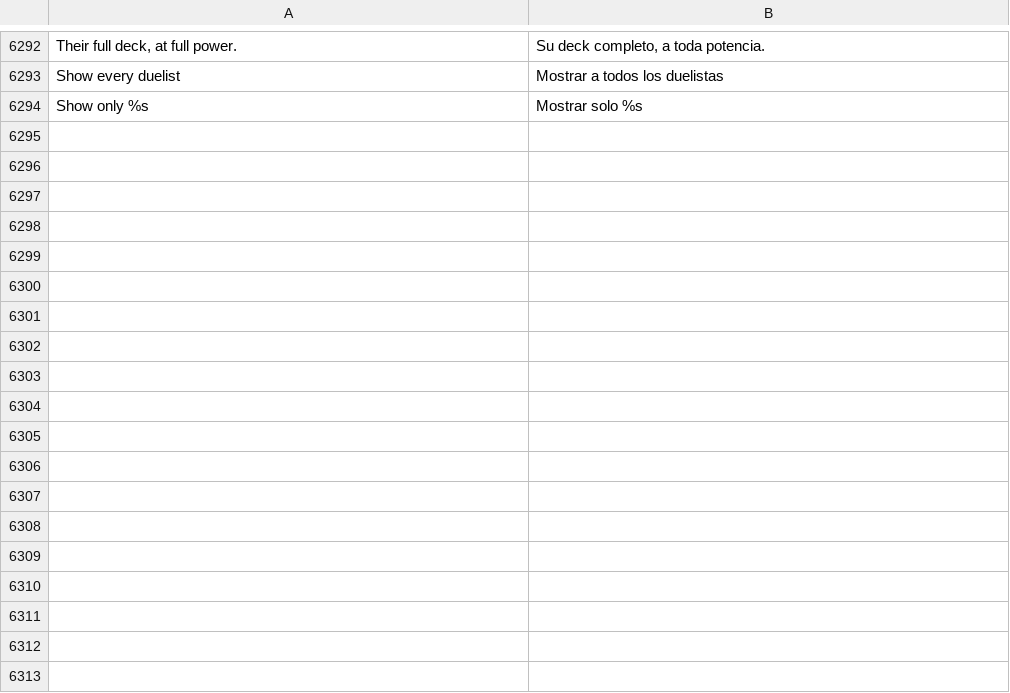
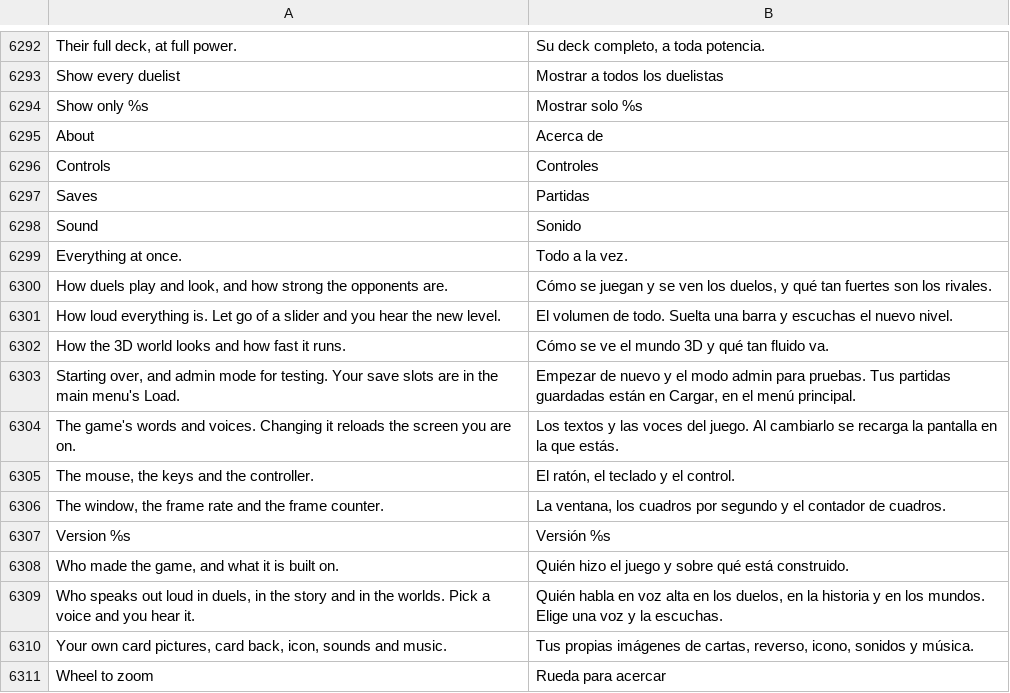
Before and after one commit to raulgniubo/yugioh-crossroads, a TSV file: tools/dev/i18n_extras.tsv, drawn as a sheet; only a part is shown, gaps mark what is left out.

```diff
--- a/tools/dev/i18n_extras.tsv
+++ b/tools/dev/i18n_extras.tsv
@@ -6294 +6294,18 @@ Show every duelist	Mostrar a todos los duelistas
 Show only %s	Mostrar solo %s
+About	Acerca de
+Controls	Controles
+Saves	Partidas
+Sound	Sonido
+Everything at once.	Todo a la vez.
+How duels play and look, and how strong the opponents are.	Cómo se juegan y se ven los duelos, y qué tan fuertes son los rivales.
+How loud everything is. Let go of a slider and you hear the new level.	El volumen de todo. Suelta una barra y escuchas el nuevo nivel.
+How the 3D world looks and how fast it runs.	Cómo se ve el mundo 3D y qué tan fluido va.
+Starting over, and admin mode for testing. Your save slots are in the main menu's Load.	Empezar de nuevo y el modo admin para pruebas. Tus partidas guardadas están en Cargar, en el menú principal.
+The game's words and voices. Changing it reloads the screen you are on.	Los textos y las voces del juego. Al cambiarlo se recarga la pantalla en la que estás.
+The mouse, the keys and the controller.	El ratón, el teclado y el control.
+The window, the frame rate and the frame counter.	La ventana, los cuadros por segundo y el contador de cuadros.
+Version %s	Versión %s
+Who made the game, and what it is built on.	Quién hizo el juego y sobre qué está construido.
+Who speaks out loud in duels, in the story and in the worlds. Pick a voice and you hear it.	Quién habla en voz alta en los duelos, en la historia y en los mundos. Elige una voz y la escuchas.
+Your own card pictures, card back, icon, sounds and music.	Tus propias imágenes de cartas, reverso, icono, sonidos y música.
+Wheel to zoom	Rueda para acercar
```
Also changed, not shown: 1 other file.
